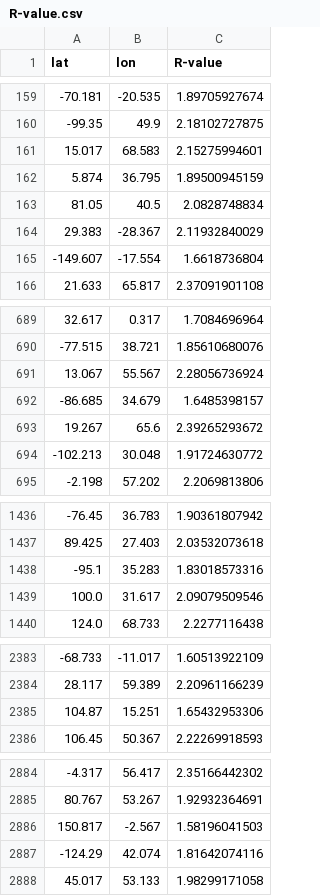
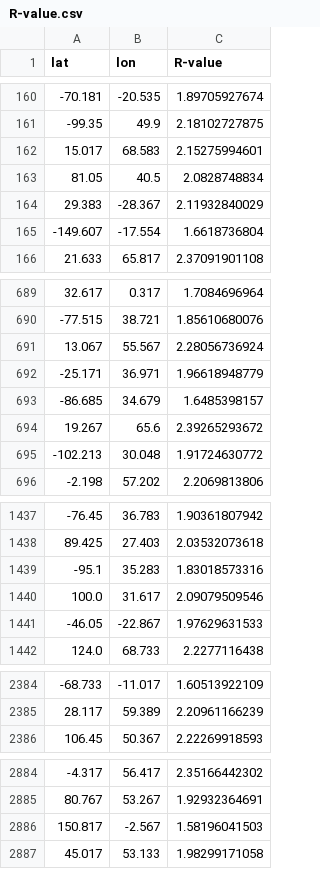
Before and after one commit to KL-ice/Temp-R-value, a CSV file: R-value.csv, drawn as a sheet; only a part is shown, gaps mark what is left out; the diff covers the shown part only.

```diff
--- a/R-value.csv
+++ b/R-value.csv
@@ -161,3 +162,2 @@ lat,lon,R-value
 15.017,68.583,2.15275994601
-5.874,36.795,1.89500945159
 81.05,40.5,2.0828748834
@@ -691,2 +691,3 @@ lat,lon,R-value
 13.067,55.567,2.28056736924
+-25.171,36.971,1.96618948779
 -86.685,34.679,1.6485398157
@@ -1439,2 +1440,3 @@ lat,lon,R-value
 100.0,31.617,2.09079509546
+-46.05,-22.867,1.97629631533
 124.0,68.733,2.2277116438
@@ -2384,3 +2385,2 @@ lat,lon,R-value
 28.117,59.389,2.20961166239
-104.87,15.251,1.65432953306
 106.45,50.367,2.22269918593
@@ -2886,3 +2886,2 @@ lat,lon,R-value
 150.817,-2.567,1.58196041503
--124.29,42.074,1.81642074116
 45.017,53.133,1.98299171058
```
Also changed, not shown: 5 added rows, 7 removed rows and 8 moved rows elsewhere in this file, 1 other file.
